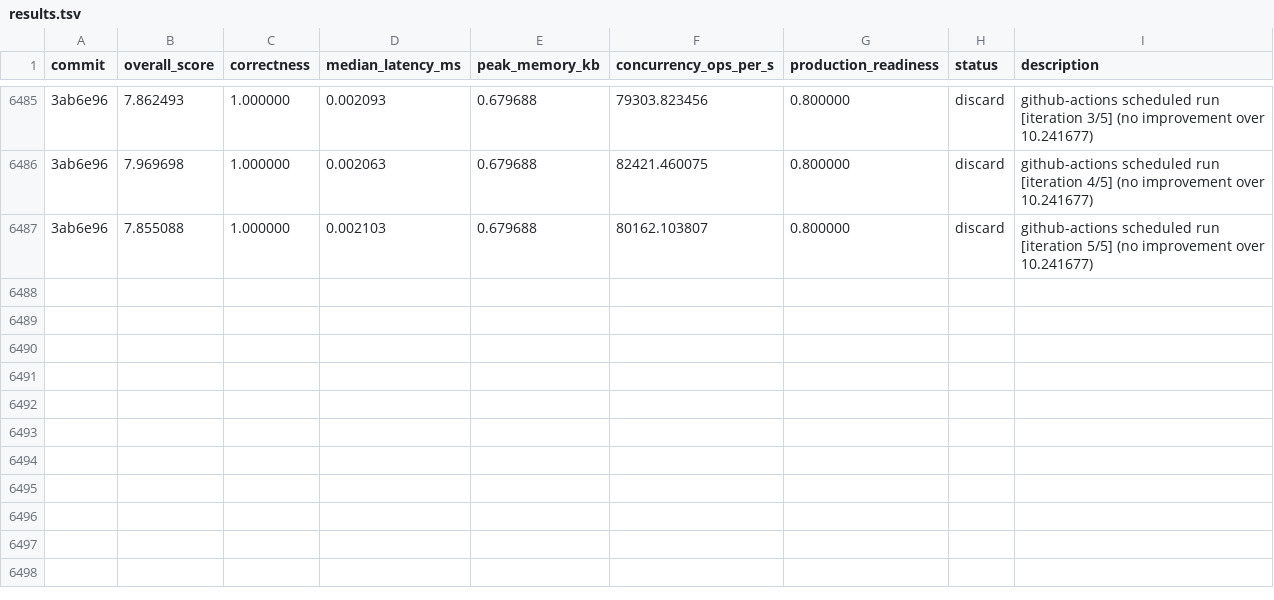
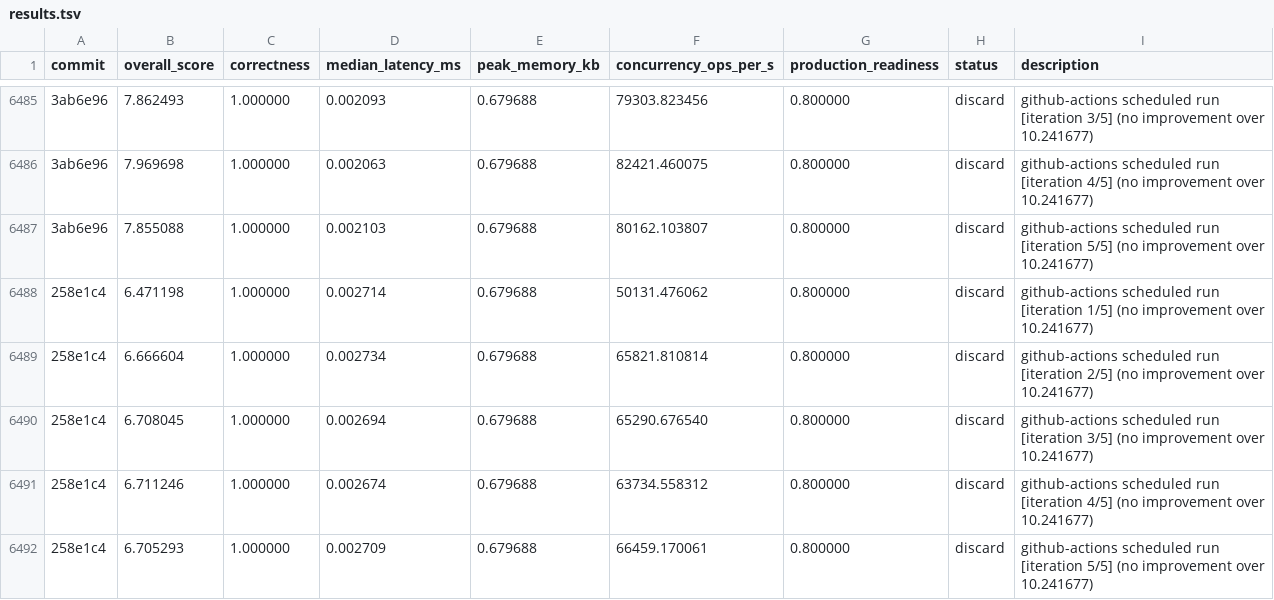
Before and after one commit to vneyman/autoresearch-function, a TSV file: .autoresearch/engineering/portfolio-return/results.tsv, drawn as a sheet; only a part is shown, gaps mark what is left out; the diff names each change by its address in the sheet, - before the commit and + after, or states it on an @@ line.

```diff
--- a/.autoresearch/engineering/portfolio-return/results.tsv
+++ b/.autoresearch/engineering/portfolio-return/results.tsv
+row 6488: 258e1c4 | 6.471198 | 1.000000 | 0.002714 | 0.679688 | 50131.476062 | 0.800000 | discard | github-actions scheduled run [iteration 1/5] (no improvement over 10.241677)
+row 6489: 258e1c4 | 6.666604 | 1.000000 | 0.002734 | 0.679688 | 65821.810814 | 0.800000 | discard | github-actions scheduled run [iteration 2/5] (no improvement over 10.241677)
+row 6490: 258e1c4 | 6.708045 | 1.000000 | 0.002694 | 0.679688 | 65290.676540 | 0.800000 | discard | github-actions scheduled run [iteration 3/5] (no improvement over 10.241677)
+row 6491: 258e1c4 | 6.711246 | 1.000000 | 0.002674 | 0.679688 | 63734.558312 | 0.800000 | discard | github-actions scheduled run [iteration 4/5] (no improvement over 10.241677)
+row 6492: 258e1c4 | 6.705293 | 1.000000 | 0.002709 | 0.679688 | 66459.170061 | 0.800000 | discard | github-actions scheduled run [iteration 5/5] (no improvement over 10.241677)
```
Also changed, not shown: 1 other file.
